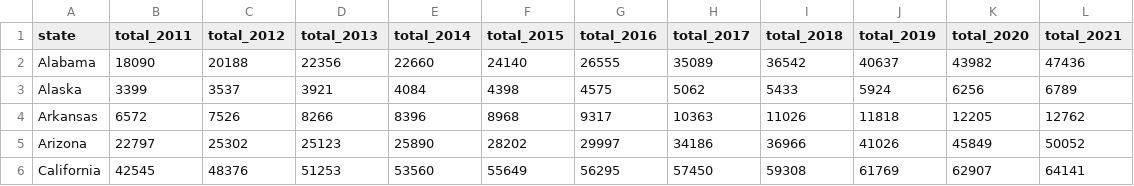
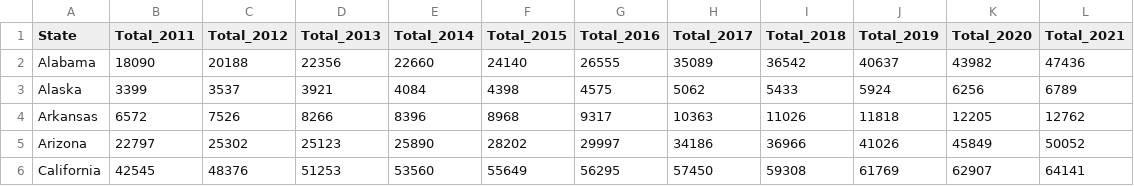
Before and after one commit to HendersonAlec2212/data_base_construction_ETL, a CSV file: clean_csv/registered_weapons_by_state.csv, drawn as a sheet; only a part is shown.

```diff
--- a/clean_csv/registered_weapons_by_state.csv
+++ b/clean_csv/registered_weapons_by_state.csv
@@ -1,2 +1,2 @@
-state,total_2011,total_2012,total_2013,total_2014,total_2015,total_2016,total_2017,total_2018,total_2019,total_2020,total_2021
+State,Total_2011,Total_2012,Total_2013,Total_2014,Total_2015,Total_2016,Total_2017,Total_2018,Total_2019,Total_2020,Total_2021
 Alabama,18090,20188,22356,22660,24140,26555,35089,36542,40637,43982,47436
```
Also changed, not shown: clean_csv/firearm_mortalityCDC.csv, clean_csv/gun_deaths_by_state.csv, 2 other files.
